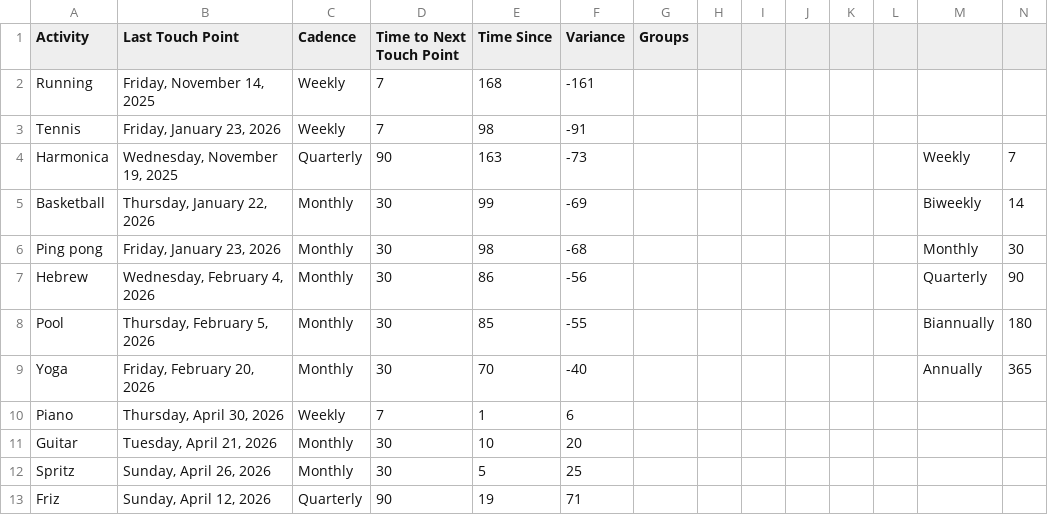
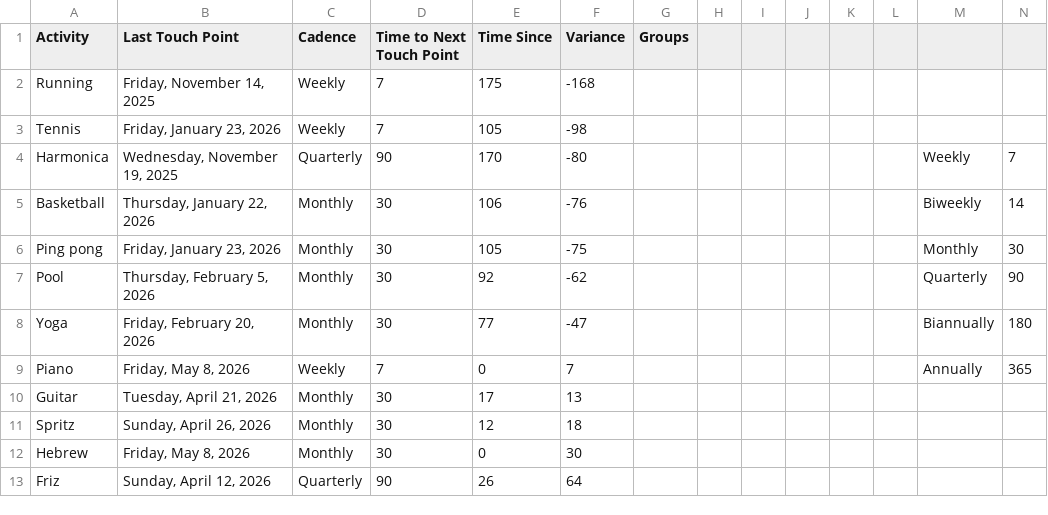
Before and after one commit to iraseidman/public, a CSV file: Activities.csv, drawn as a sheet.

```diff
--- a/Activities.csv
+++ b/Activities.csv
@@ -1,13 +1,13 @@
 Activity,Last Touch Point,Cadence,Time to Next Touch Point,Time Since,Variance,Groups,,,,,,,
-Running,"Friday, November 14, 2025",Weekly,7,168,-161,,,,,,,,
-Tennis,"Friday, January 23, 2026",Weekly,7,98,-91,,,,,,,,
-Harmonica,"Wednesday, November 19, 2025",Quarterly,90,163,-73,,,,,,,Weekly,7
-Basketball,"Thursday, January 22, 2026",Monthly,30,99,-69,,,,,,,Biweekly,14
-Ping pong,"Friday, January 23, 2026",Monthly,30,98,-68,,,,,,,Monthly,30
-Hebrew,"Wednesday, February 4, 2026",Monthly,30,86,-56,,,,,,,Quarterly,90
-Pool,"Thursday, February 5, 2026",Monthly,30,85,-55,,,,,,,Biannually,180
-Yoga,"Friday, February 20, 2026",Monthly,30,70,-40,,,,,,,Annually,365
-Piano,"Thursday, April 30, 2026",Weekly,7,1,6,,,,,,,,
-Guitar,"Tuesday, April 21, 2026",Monthly,30,10,20,,,,,,,,
-Spritz,"Sunday, April 26, 2026",Monthly,30,5,25,,,,,,,,
-Friz,"Sunday, April 12, 2026",Quarterly,90,19,71,,,,,,,,
+Running,"Friday, November 14, 2025",Weekly,7,175,-168,,,,,,,,
+Tennis,"Friday, January 23, 2026",Weekly,7,105,-98,,,,,,,,
+Harmonica,"Wednesday, November 19, 2025",Quarterly,90,170,-80,,,,,,,Weekly,7
+Basketball,"Thursday, January 22, 2026",Monthly,30,106,-76,,,,,,,Biweekly,14
+Ping pong,"Friday, January 23, 2026",Monthly,30,105,-75,,,,,,,Monthly,30
+Pool,"Thursday, February 5, 2026",Monthly,30,92,-62,,,,,,,Quarterly,90
+Yoga,"Friday, February 20, 2026",Monthly,30,77,-47,,,,,,,Biannually,180
+Piano,"Friday, May 8, 2026",Weekly,7,0,7,,,,,,,Annually,365
+Guitar,"Tuesday, April 21, 2026",Monthly,30,17,13,,,,,,,,
+Spritz,"Sunday, April 26, 2026",Monthly,30,12,18,,,,,,,,
+Hebrew,"Friday, May 8, 2026",Monthly,30,0,30,,,,,,,,
+Friz,"Sunday, April 12, 2026",Quarterly,90,26,64,,,,,,,,
```
Also changed, not shown: Email/gmail.csv, People.csv, 4 other files.
